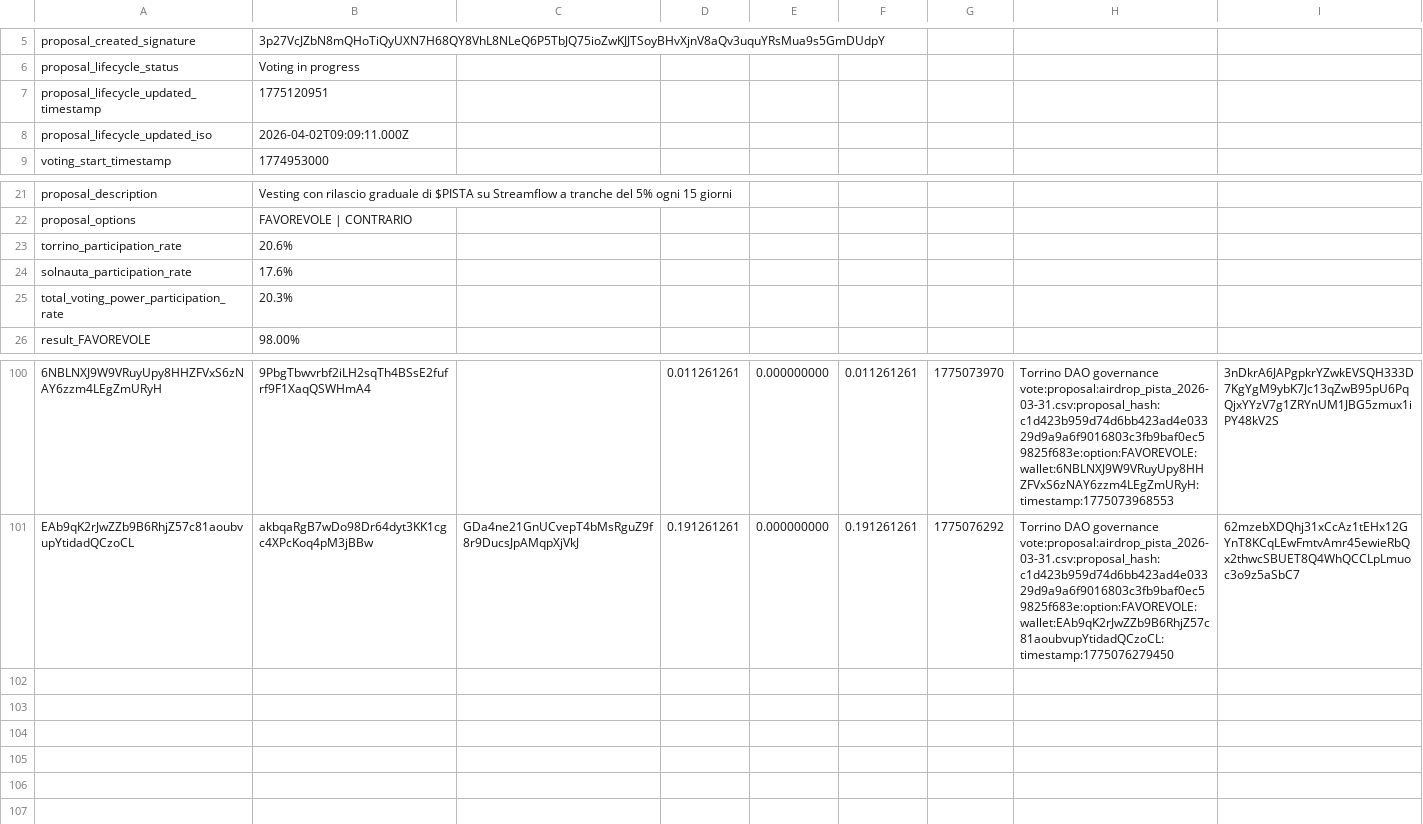
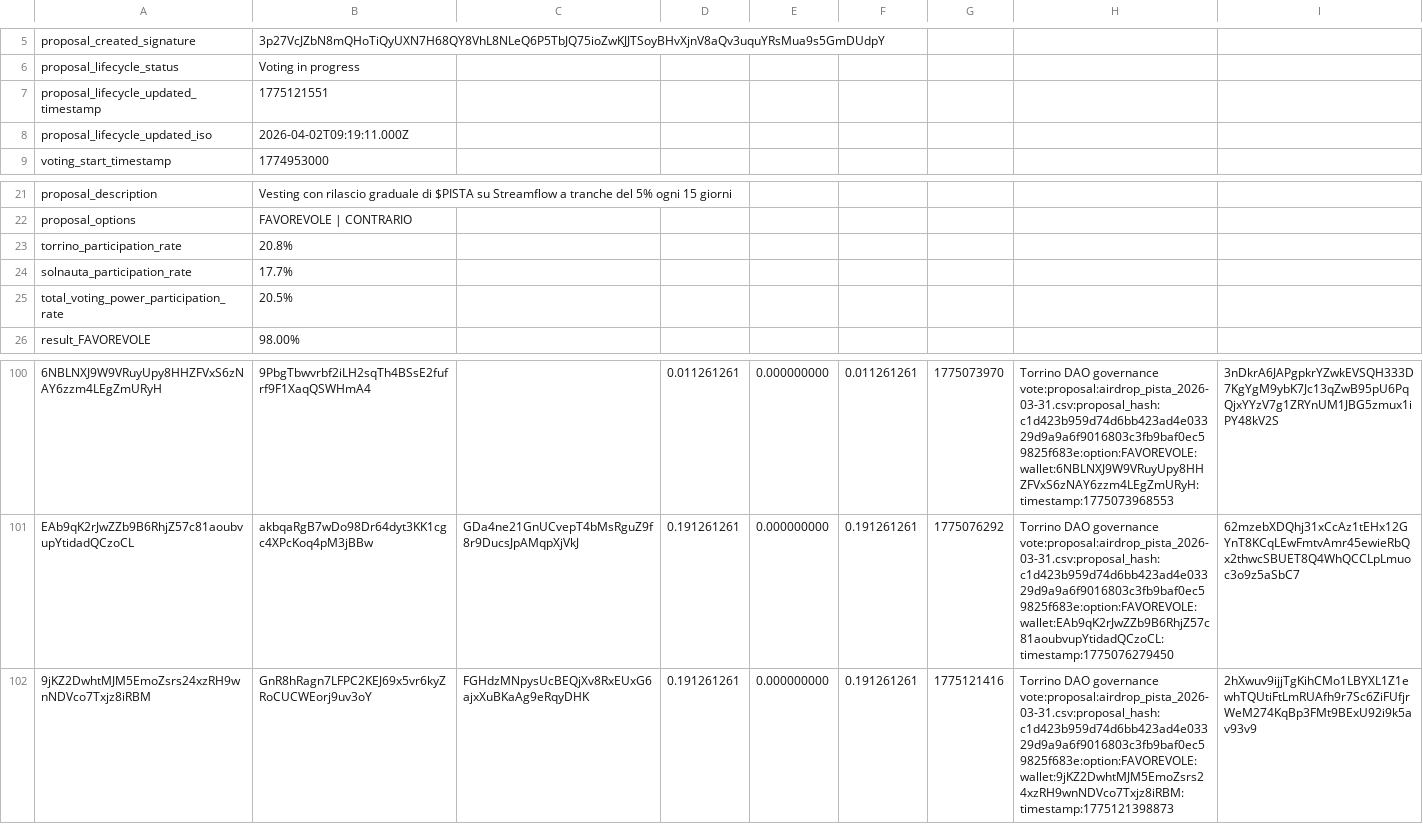
Before and after one commit to Happydao/torrino-dao-voting-core, a CSV file: data/airdrop_pista_2026-03-31.csv, drawn as a sheet; only a part is shown, gaps mark what is left out; the diff names each change by its address in the sheet, - before the commit and + after, or states it on an @@ line.

Commit message:
voting in progress airdrop_pista_2026-03-31.csv

```diff
--- a/data/airdrop_pista_2026-03-31.csv
+++ b/data/airdrop_pista_2026-03-31.csv
-B7: 1775120951
+B7: 1775121551
-B8: 2026-04-02T09:09:11.000Z
+B8: 2026-04-02T09:19:11.000Z
-B23: 20.6%
+B23: 20.8%
-B24: 17.6%
+B24: 17.7%
-B25: 20.3%
+B25: 20.5%
+row 102: 9jKZ2DwhtMJM5EmoZsrs24xzRH9wnNDVco7Txjz8iRBM | GnR8hRagn7LFPC2KEJ69x5vr6kyZRoCUCWEorj9uv3oY | FGHdzMNpysUcBEQjXv8RxEUxG6ajxXuBKaAg9eRqyDHK | 0.191261261 | 0.000000000 | 0.191261261 | 1775121416 | Torrino DAO governance vote:proposal:airdrop_pista_2026-03-31.csv:proposal_hash:c1d423b959d74d6bb423ad4e03329d9a9a6f9016803c3fb9baf0ec59825f683e:option:FAVOREVOLE:wallet:9jKZ2DwhtMJM5EmoZsrs24xzRH9wnNDVco7Txjz8iRBM:timestamp:1775121398873 | 2hXwuv9ijjTgKihCMo1LBYXL1Z1ewhTQUtiFtLmRUAfh9r7Sc6ZiFUfjrWeM274KqBp3FMt9BExU92i9k5av93v9
```
